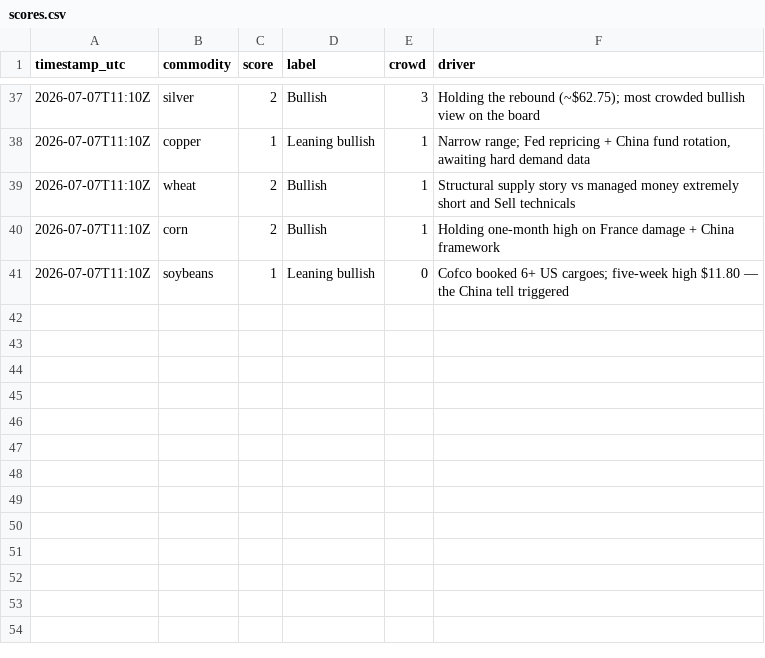
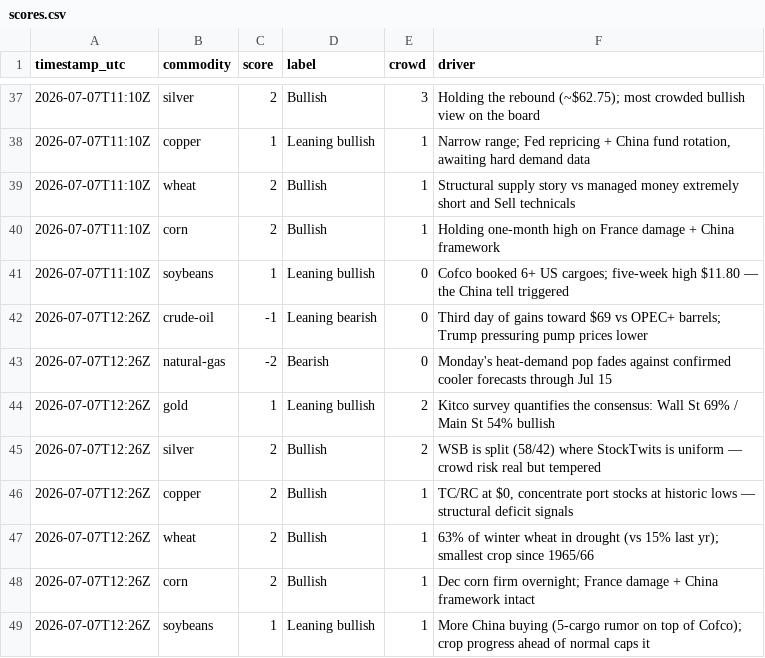
Before and after one commit to robertbennett87/TPRV, a CSV file: history/scores.csv, drawn as a sheet; only a part is shown, gaps mark what is left out.

```diff
--- a/history/scores.csv
+++ b/history/scores.csv
@@ -41 +41,9 @@ timestamp_utc,commodity,score,label,crowd,driver
 2026-07-07T11:10Z,soybeans,1,Leaning bullish,0,"Cofco booked 6+ US cargoes; five-week high $11.80 — the China tell triggered"
+2026-07-07T12:26Z,crude-oil,-1,Leaning bearish,0,"Third day of gains toward $69 vs OPEC+ barrels; Trump pressuring pump prices lower"
+2026-07-07T12:26Z,natural-gas,-2,Bearish,0,"Monday's heat-demand pop fades against confirmed cooler forecasts through Jul 15"
+2026-07-07T12:26Z,gold,1,Leaning bullish,2,"Kitco survey quantifies the consensus: Wall St 69% / Main St 54% bullish"
+2026-07-07T12:26Z,silver,2,Bullish,2,"WSB is split (58/42) where StockTwits is uniform — crowd risk real but tempered"
+2026-07-07T12:26Z,copper,2,Bullish,1,"TC/RC at $0, concentrate port stocks at historic lows — structural deficit signals"
+2026-07-07T12:26Z,wheat,2,Bullish,1,"63% of winter wheat in drought (vs 15% last yr); smallest crop since 1965/66"
+2026-07-07T12:26Z,corn,2,Bullish,1,"Dec corn firm overnight; France damage + China framework intact"
+2026-07-07T12:26Z,soybeans,1,Leaning bullish,1,"More China buying (5-cargo rumor on top of Cofco); crop progress ahead of normal caps it"
```
Also changed, not shown: history/pairs.csv, 4 other files.
